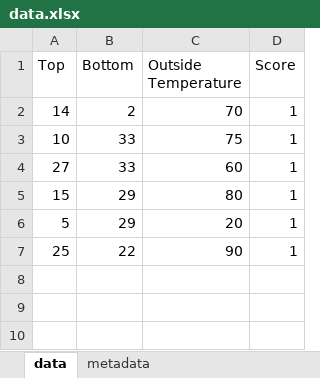
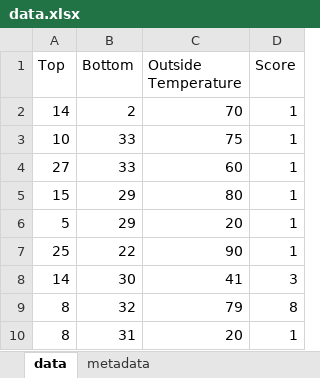
Before and after one commit to adipatel11/Outfit-Recommender, an Excel workbook: data.xlsx, sheet data, drawn as a sheet; values as stored, in another font and other column widths than the file's, no borders; the diff names each change by its address in the sheet, - before the commit and + after, or states it on an @@ line.

Commit message:
added more data

```diff
--- a/data.xlsx (sheet data)
+++ b/data.xlsx (sheet data)
+row 8: 14 | 30 | 41 | 3
+row 9: 8 | 32 | 79 | 8
+row 10: 8 | 31 | 20 | 1
```
